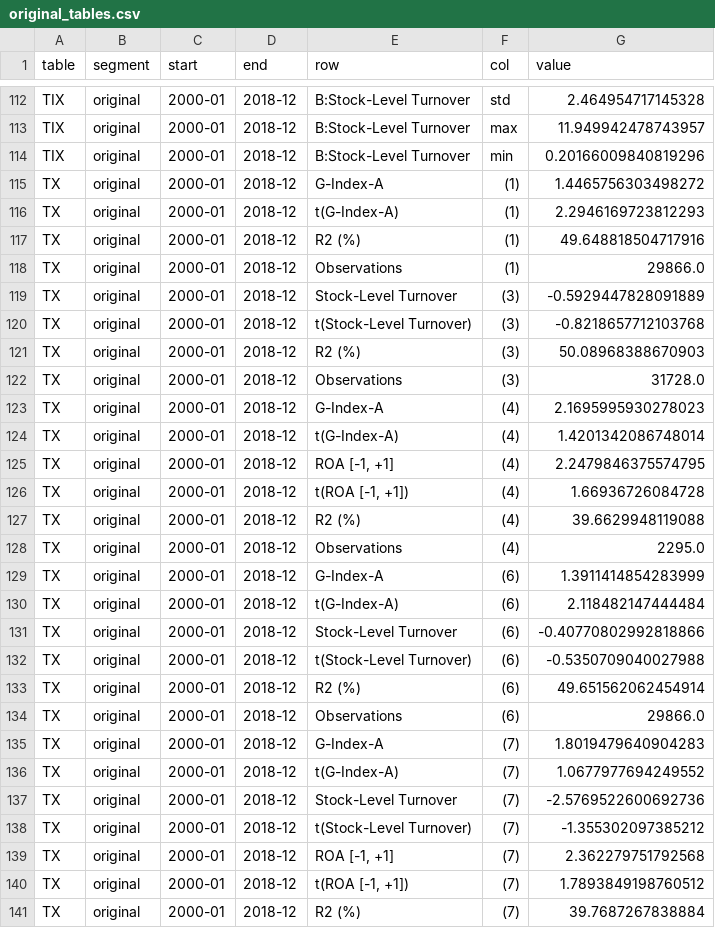
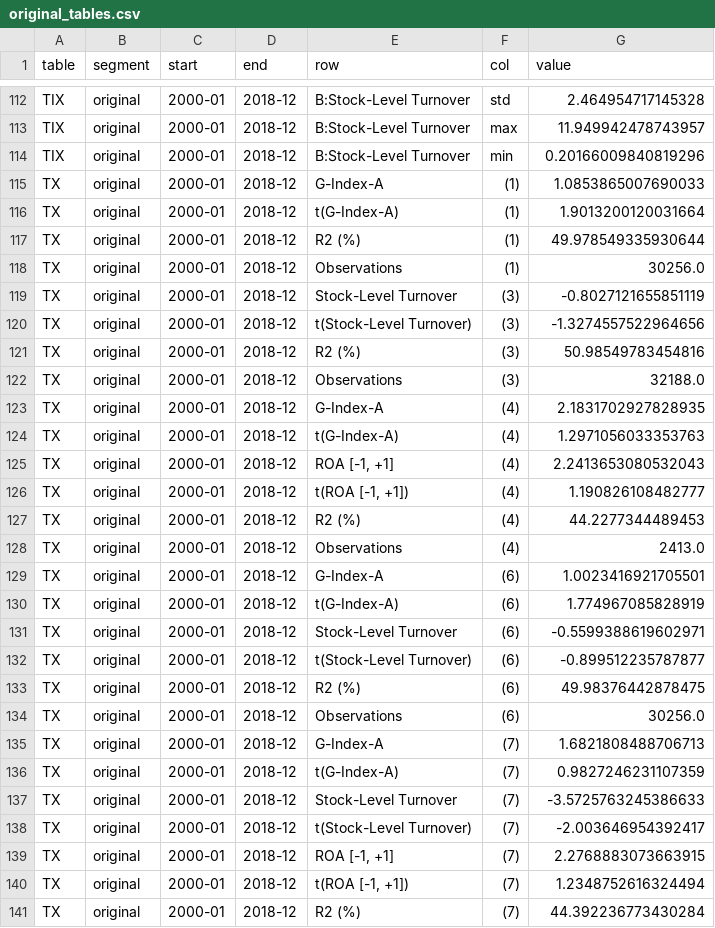
Before and after one commit to cchck/stock-exploration, a CSV file: results/allen/original_tables.csv, drawn as a sheet; only a part is shown, gaps mark what is left out; the diff covers the shown part only.

```diff
--- a/results/allen/original_tables.csv
+++ b/results/allen/original_tables.csv
@@ -114,28 +114,28 @@ TIX,original,2000-01,2018-12,B:Stock-Level Turnover,max,11.949942478743957
 TIX,original,2000-01,2018-12,B:Stock-Level Turnover,min,0.20166009840819296
-TX,original,2000-01,2018-12,G-Index-A,(1),1.4465756303498272
-TX,original,2000-01,2018-12,t(G-Index-A),(1),2.2946169723812293
-TX,original,2000-01,2018-12,R2 (%),(1),49.648818504717916
-TX,original,2000-01,2018-12,Observations,(1),29866.0
-TX,original,2000-01,2018-12,Stock-Level Turnover,(3),-0.5929447828091889
-TX,original,2000-01,2018-12,t(Stock-Level Turnover),(3),-0.8218657712103768
-TX,original,2000-01,2018-12,R2 (%),(3),50.08968388670903
-TX,original,2000-01,2018-12,Observations,(3),31728.0
-TX,original,2000-01,2018-12,G-Index-A,(4),2.1695995930278023
-TX,original,2000-01,2018-12,t(G-Index-A),(4),1.4201342086748014
-TX,original,2000-01,2018-12,"ROA [-1, +1]",(4),2.2479846375574795
-TX,original,2000-01,2018-12,"t(ROA [-1, +1])",(4),1.66936726084728
-TX,original,2000-01,2018-12,R2 (%),(4),39.6629948119088
-TX,original,2000-01,2018-12,Observations,(4),2295.0
-TX,original,2000-01,2018-12,G-Index-A,(6),1.3911414854283999
-TX,original,2000-01,2018-12,t(G-Index-A),(6),2.118482147444484
-TX,original,2000-01,2018-12,Stock-Level Turnover,(6),-0.40770802992818866
-TX,original,2000-01,2018-12,t(Stock-Level Turnover),(6),-0.5350709040027988
-TX,original,2000-01,2018-12,R2 (%),(6),49.651562062454914
-TX,original,2000-01,2018-12,Observations,(6),29866.0
-TX,original,2000-01,2018-12,G-Index-A,(7),1.8019479640904283
-TX,original,2000-01,2018-12,t(G-Index-A),(7),1.0677977694249552
-TX,original,2000-01,2018-12,Stock-Level Turnover,(7),-2.5769522600692736
-TX,original,2000-01,2018-12,t(Stock-Level Turnover),(7),-1.355302097385212
-TX,original,2000-01,2018-12,"ROA [-1, +1]",(7),2.362279751792568
-TX,original,2000-01,2018-12,"t(ROA [-1, +1])",(7),1.7893849198760512
-TX,original,2000-01,2018-12,R2 (%),(7),39.7687267838884
+TX,original,2000-01,2018-12,G-Index-A,(1),1.0853865007690033
+TX,original,2000-01,2018-12,t(G-Index-A),(1),1.9013200120031664
+TX,original,2000-01,2018-12,R2 (%),(1),49.978549335930644
+TX,original,2000-01,2018-12,Observations,(1),30256.0
+TX,original,2000-01,2018-12,Stock-Level Turnover,(3),-0.8027121655851119
+TX,original,2000-01,2018-12,t(Stock-Level Turnover),(3),-1.3274557522964656
+TX,original,2000-01,2018-12,R2 (%),(3),50.98549783454816
+TX,original,2000-01,2018-12,Observations,(3),32188.0
+TX,original,2000-01,2018-12,G-Index-A,(4),2.1831702927828935
+TX,original,2000-01,2018-12,t(G-Index-A),(4),1.2971056033353763
+TX,original,2000-01,2018-12,"ROA [-1, +1]",(4),2.2413653080532043
+TX,original,2000-01,2018-12,"t(ROA [-1, +1])",(4),1.190826108482777
+TX,original,2000-01,2018-12,R2 (%),(4),44.2277344489453
+TX,original,2000-01,2018-12,Observations,(4),2413.0
+TX,original,2000-01,2018-12,G-Index-A,(6),1.0023416921705501
+TX,original,2000-01,2018-12,t(G-Index-A),(6),1.774967085828919
+TX,original,2000-01,2018-12,Stock-Level Turnover,(6),-0.5599388619602971
+TX,original,2000-01,2018-12,t(Stock-Level Turnover),(6),-0.899512235787877
+TX,original,2000-01,2018-12,R2 (%),(6),49.98376442878475
+TX,original,2000-01,2018-12,Observations,(6),30256.0
+TX,original,2000-01,2018-12,G-Index-A,(7),1.6821808488706713
+TX,original,2000-01,2018-12,t(G-Index-A),(7),0.9827246231107359
+TX,original,2000-01,2018-12,Stock-Level Turnover,(7),-3.5725763245386633
+TX,original,2000-01,2018-12,t(Stock-Level Turnover),(7),-2.003646954392417
+TX,original,2000-01,2018-12,"ROA [-1, +1]",(7),2.2768883073663915
+TX,original,2000-01,2018-12,"t(ROA [-1, +1])",(7),1.2348752616324494
+TX,original,2000-01,2018-12,R2 (%),(7),44.392236773430284
```
Also changed, not shown: 6 added rows and 93 edited cells elsewhere in this file, results/allen/extended_tables.csv, results/allen/figures/fig5_investment_ncf_full.csv, 16 other files.
